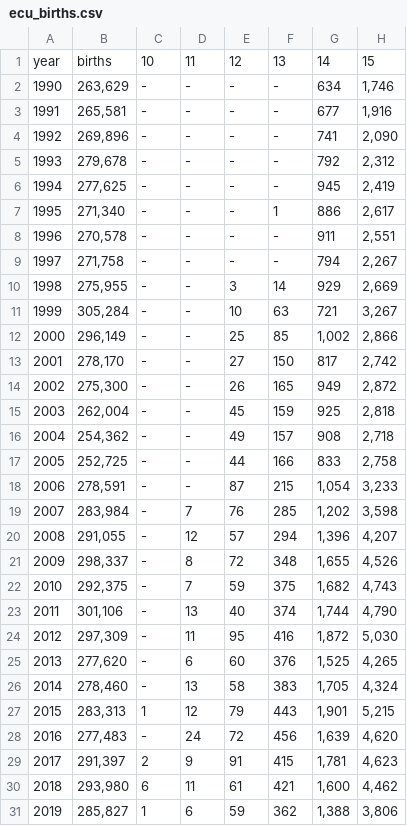
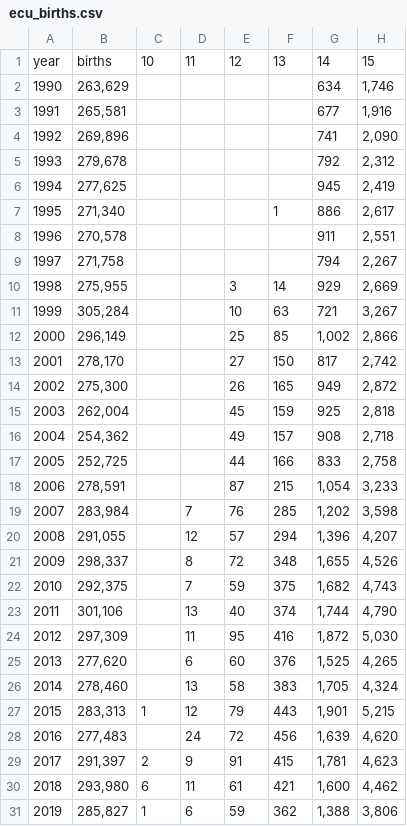
Before and after one commit to aquijanoruiz/HarvardX_capstone, a CSV file: SexRisk/database/ecu_births.csv, drawn as a sheet; only a part is shown; the diff names each change by its address in the sheet, - before the commit and + after, or states it on an @@ line.

```diff
--- a/SexRisk/database/ecu_births.csv
+++ b/SexRisk/database/ecu_births.csv
-C2:C26: -
+C2:C26: (empty)
-D2:D18: -
+D2:D18: (empty)
-E2:E9: -
+E2:E9: (empty)
-F2:F6: -
+F2:F6: (empty)
-F8:F9: -
+F8:F9: (empty)
-C28: -
+C28: (empty)
```
Also changed, not shown: 1 other file.
